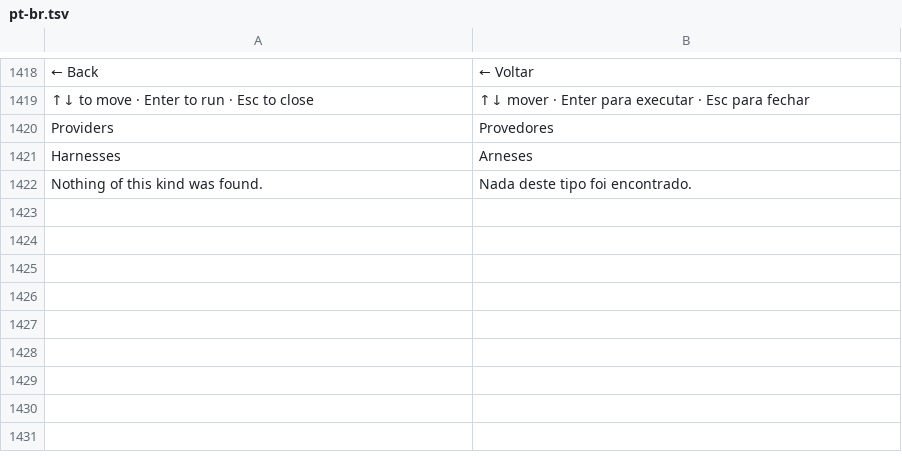
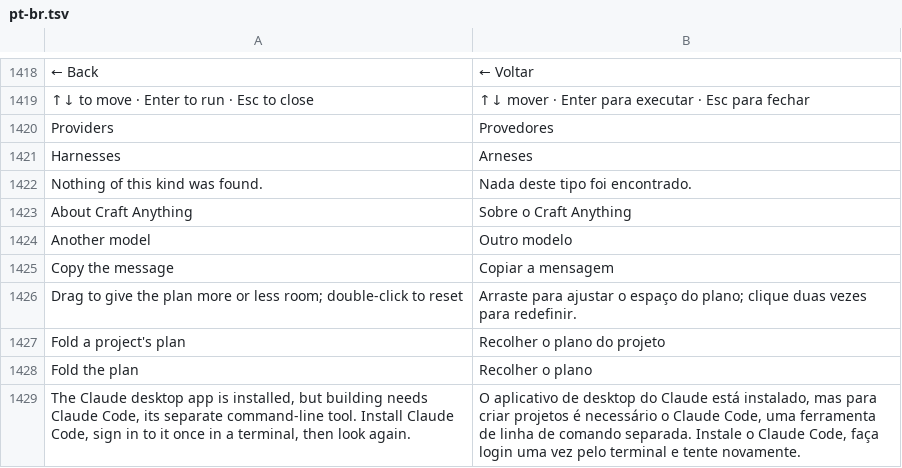
Before and after one commit to evslanca/craft-anything, a TSV file: crates/ui-egui/src/i18n/pt-br.tsv, drawn as a sheet; only a part is shown, gaps mark what is left out; the diff names each change by its address in the sheet, - before the commit and + after, or states it on an @@ line.

Commit message:
Translate upstream UI additions to Brazilian Portuguese

```diff
--- a/crates/ui-egui/src/i18n/pt-br.tsv
+++ b/crates/ui-egui/src/i18n/pt-br.tsv
+row 1423: About Craft Anything | Sobre o Craft Anything
+row 1424: Another model | Outro modelo
+row 1425: Copy the message | Copiar a mensagem
+row 1426: Drag to give the plan more or less room; double-click to reset | Arraste para ajustar o espaço do plano; clique duas vezes para redefinir.
+row 1427: Fold a project's plan | Recolher o plano do projeto
+row 1428: Fold the plan | Recolher o plano
+row 1429: The Claude desktop app is installed, but building needs Claude Code, its separate command-line tool. Install Claude Code, sign in to it once in a terminal, then look again. | O aplicativo de desktop do Claude está instalado, mas para criar projetos é necessário o Claude Code, uma ferramenta de linha de comando separada. Instale o Claude Code, faça login uma vez pelo terminal e tente novamente.
```
